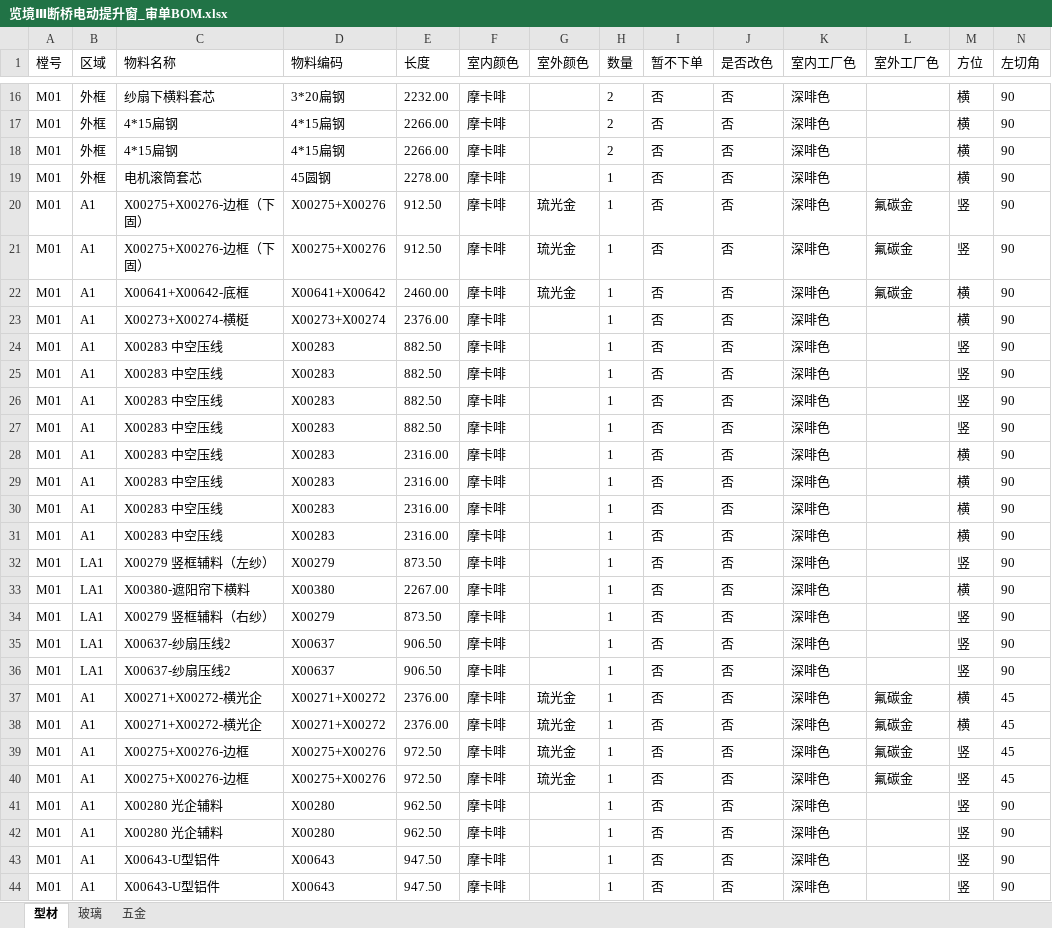
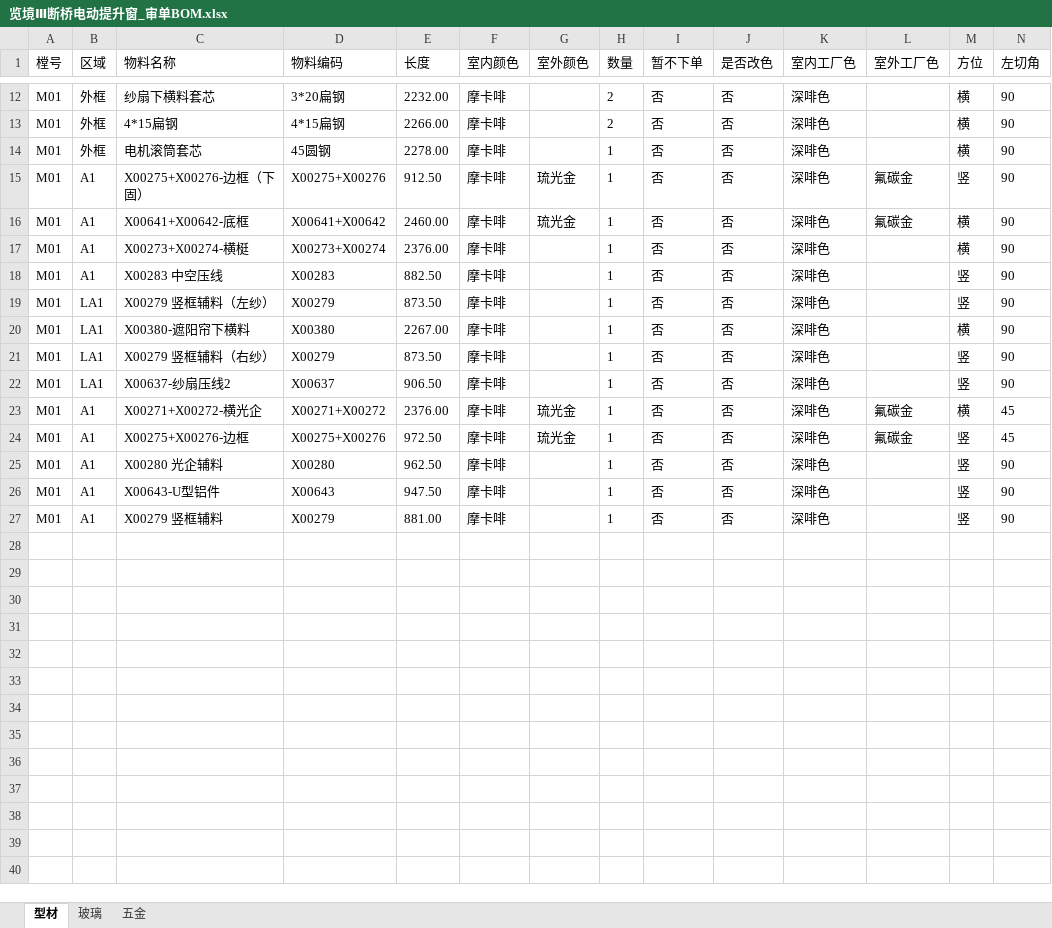
Before and after one commit to kunchengi/excel_tools, an Excel workbook: test_files/览境Ⅲ断桥电动提升窗_审单BOM.xlsx, sheet 型材, drawn as a sheet; only a part is shown, gaps mark what is left out; the shorter side is filled out with more unchanged rows; values as stored, in another font and other column widths than the file's, no borders; rows hold the shown columns only; the diff covers the shown part only; the diff names each change by its address in the sheet, - before the commit and + after, or states it on an @@ line.

```diff
--- a/test_files/览境Ⅲ断桥电动提升窗_审单BOM.xlsx (sheet 型材)
+++ b/test_files/览境Ⅲ断桥电动提升窗_审单BOM.xlsx (sheet 型材)
-row 18: M01 | 外框 | 4*15扁钢 | 4*15扁钢 | 2266.00 | 摩卡啡 |  | 2 | 否 | 否 | 深啡色 |  | 横 | 90
-row 20: M01 | A1 | X00275+X00276-边框（下固） | X00275+X00276 | 912.50 | 摩卡啡 | 琉光金 | 1 | 否 | 否 | 深啡色 | 氟碳金 | 竖 | 90
-row 25: M01 | A1 | X00283 中空压线 | X00283 | 882.50 | 摩卡啡 |  | 1 | 否 | 否 | 深啡色 |  | 竖 | 90
-row 26: M01 | A1 | X00283 中空压线 | X00283 | 882.50 | 摩卡啡 |  | 1 | 否 | 否 | 深啡色 |  | 竖 | 90
-row 27: M01 | A1 | X00283 中空压线 | X00283 | 882.50 | 摩卡啡 |  | 1 | 否 | 否 | 深啡色 |  | 竖 | 90
-row 28: M01 | A1 | X00283 中空压线 | X00283 | 2316.00 | 摩卡啡 |  | 1 | 否 | 否 | 深啡色 |  | 横 | 90
-row 29: M01 | A1 | X00283 中空压线 | X00283 | 2316.00 | 摩卡啡 |  | 1 | 否 | 否 | 深啡色 |  | 横 | 90
-row 30: M01 | A1 | X00283 中空压线 | X00283 | 2316.00 | 摩卡啡 |  | 1 | 否 | 否 | 深啡色 |  | 横 | 90
-row 31: M01 | A1 | X00283 中空压线 | X00283 | 2316.00 | 摩卡啡 |  | 1 | 否 | 否 | 深啡色 |  | 横 | 90
-row 36: M01 | LA1 | X00637-纱扇压线2 | X00637 | 906.50 | 摩卡啡 |  | 1 | 否 | 否 | 深啡色 |  | 竖 | 90
-row 37: M01 | A1 | X00271+X00272-横光企 | X00271+X00272 | 2376.00 | 摩卡啡 | 琉光金 | 1 | 否 | 否 | 深啡色 | 氟碳金 | 横 | 45
-row 40: M01 | A1 | X00275+X00276-边框 | X00275+X00276 | 972.50 | 摩卡啡 | 琉光金 | 1 | 否 | 否 | 深啡色 | 氟碳金 | 竖 | 45
-row 41: M01 | A1 | X00280 光企辅料 | X00280 | 962.50 | 摩卡啡 |  | 1 | 否 | 否 | 深啡色 |  | 竖 | 90
-row 44: M01 | A1 | X00643-U型铝件 | X00643 | 947.50 | 摩卡啡 |  | 1 | 否 | 否 | 深啡色 |  | 竖 | 90
```
Also changed, not shown: 5 removed rows elsewhere in this sheet, test_files/表达式参数信息.xlsx, test_files/表达式参数信息1.xlsx, 3 other files.
